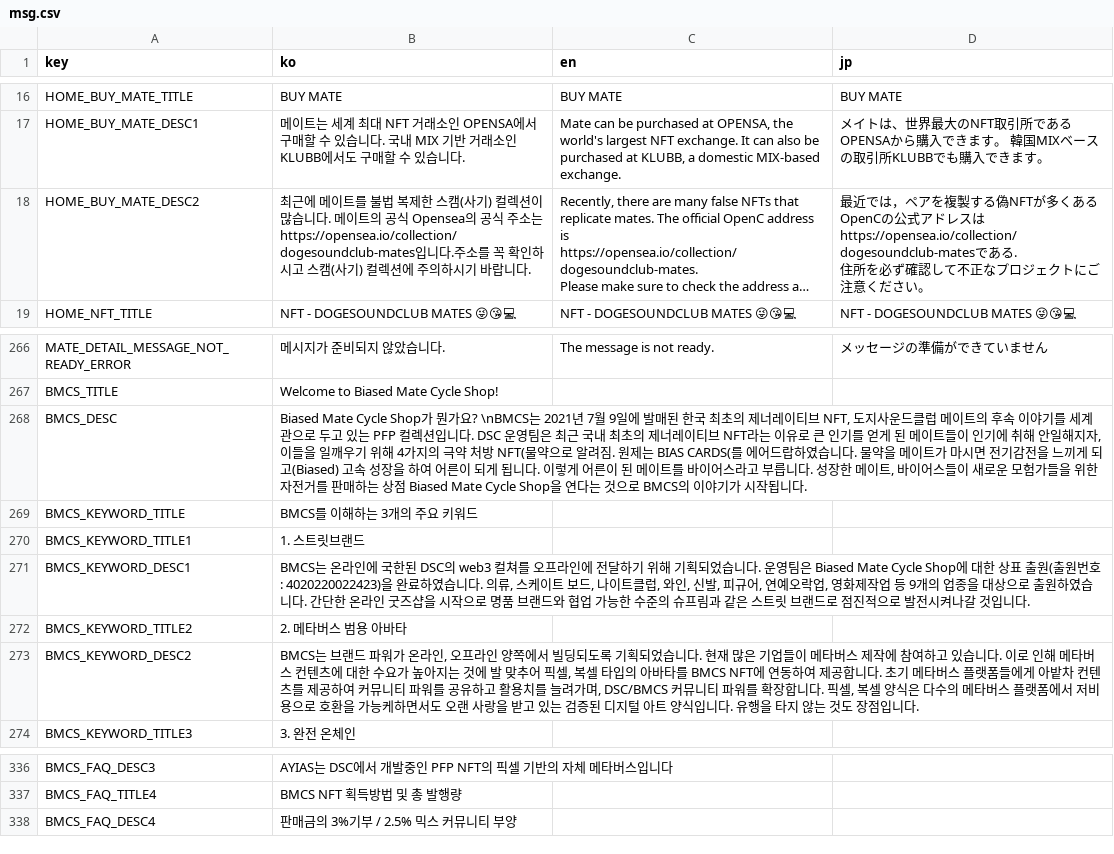
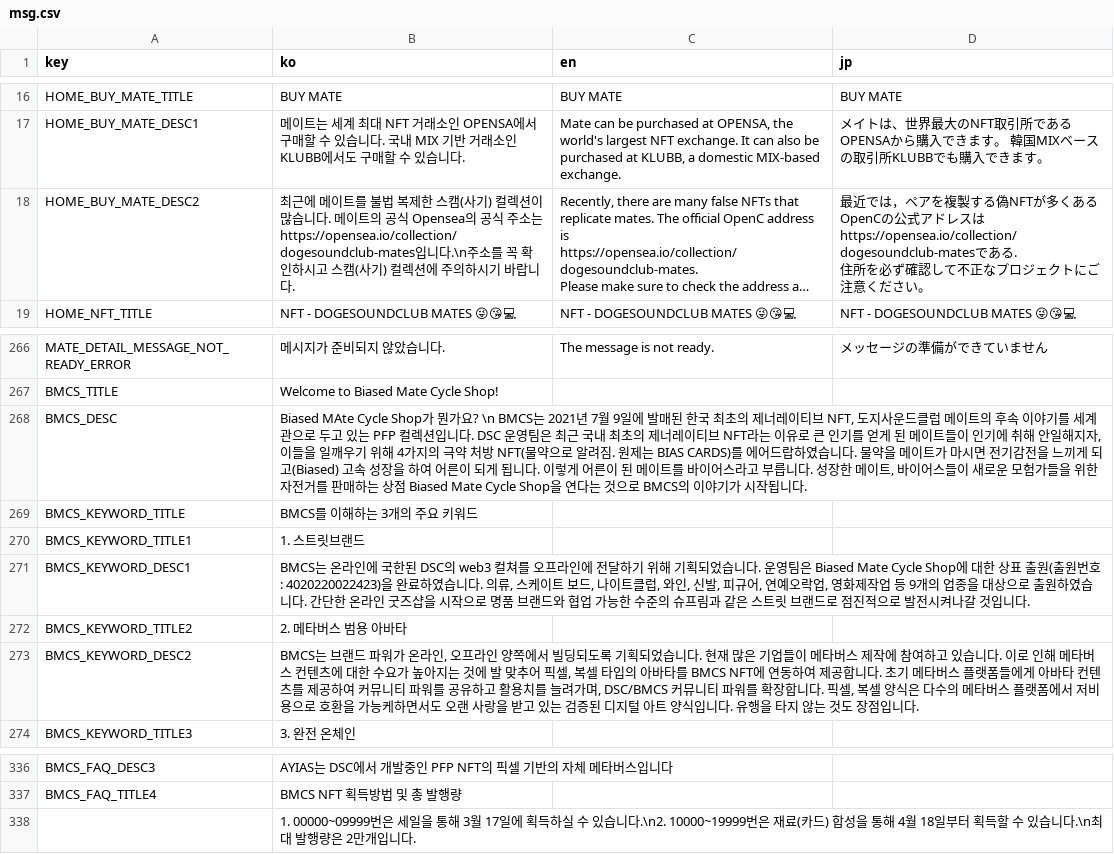
Before and after one commit to dogesoundclub/dsc-app-v3, a CSV file: docs/msg.csv, drawn as a sheet; only a part is shown, gaps mark what is left out; long unchanged cells end in …; removed rows and columns are numbered as before the commit, all else as after; the diff names each change by its address in the sheet, - before the commit and + after, or states it on an @@ line.

Commit message:
feat: msg

```diff
--- a/docs/msg.csv
+++ b/docs/msg.csv
-B18 (ko): …https://opensea.io/collection/dogesoundclub-mates입니다.주소를…
+B18 (ko): …https://opensea.io/collection/dogesoundclub-mates입니다.\n주소를…
-B268 (ko): Biased Mate Cycle Shop가 뭔가요? \nBMCS는 2021년 7월 9일에 발매된 한국 최초의 제너레이티브 NFT, 도지사운드클럽 메이트의 후속 이야기를 세계관으로 두고 있는 PFP 컬렉션입니다. DSC 운영팀은 최근 국내 최초의 제너레이티브 NFT라는 이유로 큰 인기를 얻게 된 메이트들이 인기에 취해 안일해지자, 이들을 일깨우기 위해 4가지의 극약 처방 NFT(물약으로 알려짐. 원제는 BIAS CARDS(를 에어…
+B268 (ko): Biased MAte Cycle Shop가 뭔가요? \n BMCS는 2021년 7월 9일에 발매된 한국 최초의 제너레이티브 NFT, 도지사운드클럽 메이트의 후속 이야기를 세계관으로 두고 있는 PFP 컬렉션입니다. DSC 운영팀은 최근 국내 최초의 제너레이티브 NFT라는 이유로 큰 인기를 얻게 된 메이트들이 인기에 취해 안일해지자, 이들을 일깨우기 위해 4가지의 극약 처방 NFT(물약으로 알려짐. 원제는 BIAS CARDS)를 에어…
-B273 (ko): …에게 아밭차 컨텐츠…
+B273 (ko): …에게 아바타 컨텐츠…
-row 338: BMCS_FAQ_DESC4 | 판매금의 3%기부 / 2.5% 믹스 커뮤니티 부양
+row 338:  | 1. 00000~09999번은 세일을 통해 3월 17일에 획득하실 수 있습니다.\n2. 10000~19999번은 재료(카드) 합성을 통해 4월 18일부터 획득할 수 있습니다.\n최대 발행량은 2만개입니다.
```
